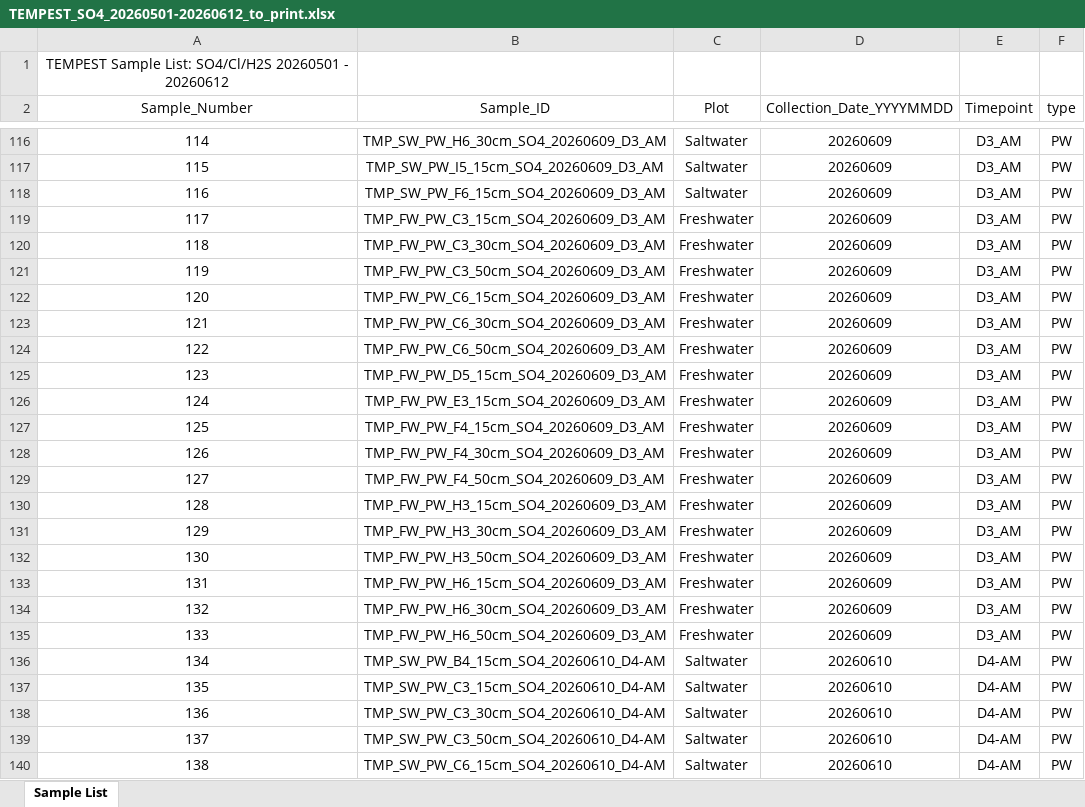
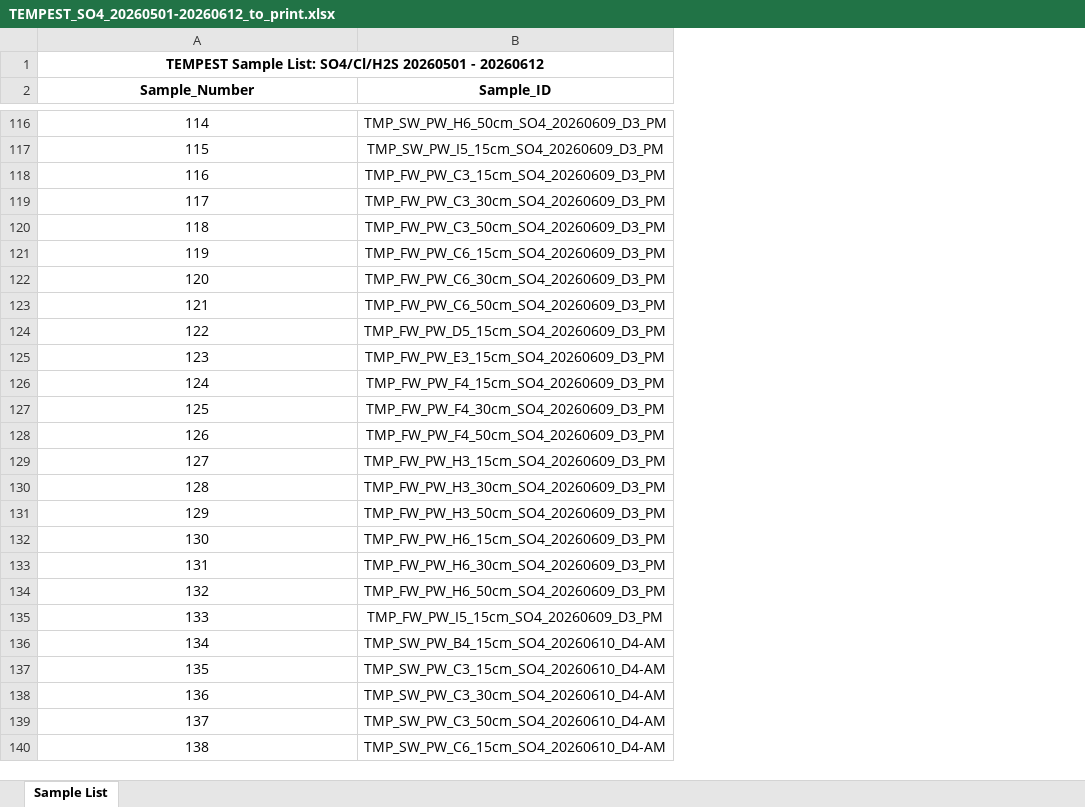
Before and after one commit to COMPASS-DOE/TEMPEST_Porewater, an Excel workbook: processing_scripts/Inventory_Processing/TEMPEST_SO4_20260501-20260612_to_print.xlsx, sheet Sample List, drawn as a sheet; only a part is shown, gaps mark what is left out; values as stored, in another font and other column widths than the file's, no borders; the diff covers the shown part only; the diff names each change by its address in the sheet, - before the commit and + after, or states it on an @@ line.

Commit message:
edited sample numbers

```diff
--- a/processing_scripts/Inventory_Processing/TEMPEST_SO4_20260501-20260612_to_print.xlsx (sheet Sample List)
+++ b/processing_scripts/Inventory_Processing/TEMPEST_SO4_20260501-20260612_to_print.xlsx (sheet Sample List)
-column C (Plot), rows 116-140: Saltwater | Saltwater | Saltwater | Freshwater | Freshwater | Freshwater | Freshwater | Freshwater | Freshwater | Freshwater | Freshwater | Freshwater | Freshwater | Freshwater | Freshwater | Freshwater | Freshwater | Freshwater | Freshwater | Freshwater | Saltwater | Saltwater | Saltwater | Saltwater | Saltwater
-column D (Collection_Date_YYYYMMDD), rows 116-140: 20260609 | 20260609 | 20260609 | 20260609 | 20260609 | 20260609 | 20260609 | 20260609 | 20260609 | 20260609 | 20260609 | 20260609 | 20260609 | 20260609 | 20260609 | 20260609 | 20260609 | 20260609 | 20260609 | 20260609 | 20260610 | 20260610 | 20260610 | 20260610 | 20260610
-column E (Timepoint), rows 116-140: D3_AM | D3_AM | D3_AM | D3_AM | D3_AM | D3_AM | D3_AM | D3_AM | D3_AM | D3_AM | D3_AM | D3_AM | D3_AM | D3_AM | D3_AM | D3_AM | D3_AM | D3_AM | D3_AM | D3_AM | D4-AM | D4-AM | D4-AM | D4-AM | D4-AM
-column F (type), rows 116-140: all PW
-A1 bold: off
+A1 bold: on
+A1:B1 merged
-A2:B2 bold: off
+A2:B2 bold: on
-B116 (Sample_ID): TMP_SW_PW_H6_30cm_SO4_20260609_D3_AM
+B116 (Sample_ID): TMP_SW_PW_H6_50cm_SO4_20260609_D3_PM
-B117 (Sample_ID): TMP_SW_PW_I5_15cm_SO4_20260609_D3_AM
+B117 (Sample_ID): TMP_SW_PW_I5_15cm_SO4_20260609_D3_PM
-B118 (Sample_ID): TMP_SW_PW_F6_15cm_SO4_20260609_D3_AM
+B118 (Sample_ID): TMP_FW_PW_C3_15cm_SO4_20260609_D3_PM
-B119 (Sample_ID): TMP_FW_PW_C3_15cm_SO4_20260609_D3_AM
+B119 (Sample_ID): TMP_FW_PW_C3_30cm_SO4_20260609_D3_PM
-B120 (Sample_ID): TMP_FW_PW_C3_30cm_SO4_20260609_D3_AM
+B120 (Sample_ID): TMP_FW_PW_C3_50cm_SO4_20260609_D3_PM
-B121 (Sample_ID): TMP_FW_PW_C3_50cm_SO4_20260609_D3_AM
+B121 (Sample_ID): TMP_FW_PW_C6_15cm_SO4_20260609_D3_PM
-B122 (Sample_ID): TMP_FW_PW_C6_15cm_SO4_20260609_D3_AM
+B122 (Sample_ID): TMP_FW_PW_C6_30cm_SO4_20260609_D3_PM
-B123 (Sample_ID): TMP_FW_PW_C6_30cm_SO4_20260609_D3_AM
+B123 (Sample_ID): TMP_FW_PW_C6_50cm_SO4_20260609_D3_PM
-B124 (Sample_ID): TMP_FW_PW_C6_50cm_SO4_20260609_D3_AM
+B124 (Sample_ID): TMP_FW_PW_D5_15cm_SO4_20260609_D3_PM
-B125 (Sample_ID): TMP_FW_PW_D5_15cm_SO4_20260609_D3_AM
+B125 (Sample_ID): TMP_FW_PW_E3_15cm_SO4_20260609_D3_PM
-B126 (Sample_ID): TMP_FW_PW_E3_15cm_SO4_20260609_D3_AM
+B126 (Sample_ID): TMP_FW_PW_F4_15cm_SO4_20260609_D3_PM
-B127 (Sample_ID): TMP_FW_PW_F4_15cm_SO4_20260609_D3_AM
+B127 (Sample_ID): TMP_FW_PW_F4_30cm_SO4_20260609_D3_PM
-B128 (Sample_ID): TMP_FW_PW_F4_30cm_SO4_20260609_D3_AM
+B128 (Sample_ID): TMP_FW_PW_F4_50cm_SO4_20260609_D3_PM
-B129 (Sample_ID): TMP_FW_PW_F4_50cm_SO4_20260609_D3_AM
+B129 (Sample_ID): TMP_FW_PW_H3_15cm_SO4_20260609_D3_PM
-B130 (Sample_ID): TMP_FW_PW_H3_15cm_SO4_20260609_D3_AM
+B130 (Sample_ID): TMP_FW_PW_H3_30cm_SO4_20260609_D3_PM
-B131 (Sample_ID): TMP_FW_PW_H3_30cm_SO4_20260609_D3_AM
+B131 (Sample_ID): TMP_FW_PW_H3_50cm_SO4_20260609_D3_PM
-B132 (Sample_ID): TMP_FW_PW_H3_50cm_SO4_20260609_D3_AM
+B132 (Sample_ID): TMP_FW_PW_H6_15cm_SO4_20260609_D3_PM
-B133 (Sample_ID): TMP_FW_PW_H6_15cm_SO4_20260609_D3_AM
+B133 (Sample_ID): TMP_FW_PW_H6_30cm_SO4_20260609_D3_PM
-B134 (Sample_ID): TMP_FW_PW_H6_30cm_SO4_20260609_D3_AM
+B134 (Sample_ID): TMP_FW_PW_H6_50cm_SO4_20260609_D3_PM
-B135 (Sample_ID): TMP_FW_PW_H6_50cm_SO4_20260609_D3_AM
+B135 (Sample_ID): TMP_FW_PW_I5_15cm_SO4_20260609_D3_PM
```
Also changed, not shown: 52 edited cells elsewhere in this sheet, processing_scripts/Inventory_Processing/TEMPEST_SO4_20260501-20260612.xlsx, 1 other file.
